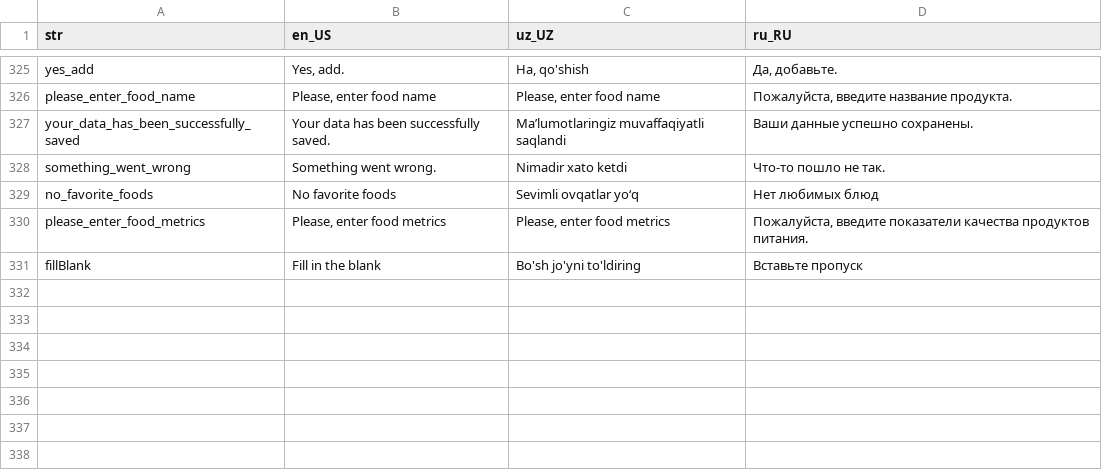
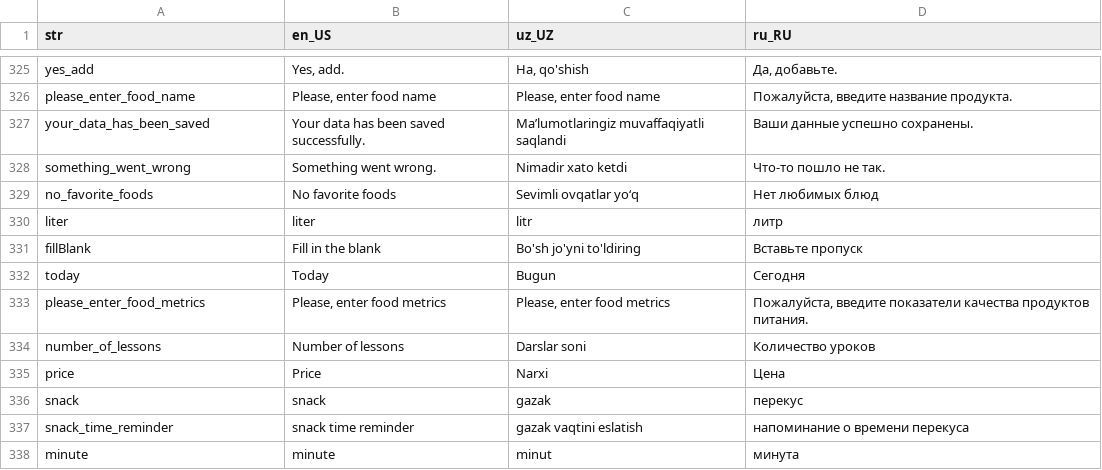
Before and after one commit to Calora-Ecosystem/calora_mobile, a CSV file: assets/localization/translations.csv, drawn as a sheet; only a part is shown, gaps mark what is left out.

```diff
--- a/assets/localization/translations.csv
+++ b/assets/localization/translations.csv
@@ -326,6 +326,13 @@ yes_add,"Yes, add.","Ha, qo'shish","Да, добавьте."
 please_enter_food_name,"Please, enter food name","Please, enter food name","Пожалуйста, введите название продукта."
-your_data_has_been_successfully_saved,Your data has been successfully saved.,Ma’lumotlaringiz muvaffaqiyatli saqlandi,Ваши данные успешно сохранены.
+your_data_has_been_saved,Your data has been saved successfully.,Ma’lumotlaringiz muvaffaqiyatli saqlandi,Ваши данные успешно сохранены.
 something_went_wrong,Something went wrong.,Nimadir xato ketdi,Что-то пошло не так.
 no_favorite_foods,No favorite foods,Sevimli ovqatlar yo‘q,Нет любимых блюд
+liter,liter,litr,литр
+fillBlank,Fill in the blank,Bo'sh jo'yni to'ldiring,Вставьте пропуск
+today,Today,Bugun,Сегодня
 please_enter_food_metrics,"Please, enter food metrics","Please, enter food metrics","Пожалуйста, введите показатели качества продуктов питания."
-fillBlank,Fill in the blank,Bo'sh jo'yni to'ldiring,Вставьте пропуск
+number_of_lessons,Number of lessons,Darslar soni,Количество уроков
+price,Price,Narxi,Цена
+snack,snack,gazak,перекус
+snack_time_reminder,snack time reminder,gazak vaqtini eslatish,напоминание о времени перекуса
+minute,minute,minut,минута
```
Also changed, not shown: 32 other files.
